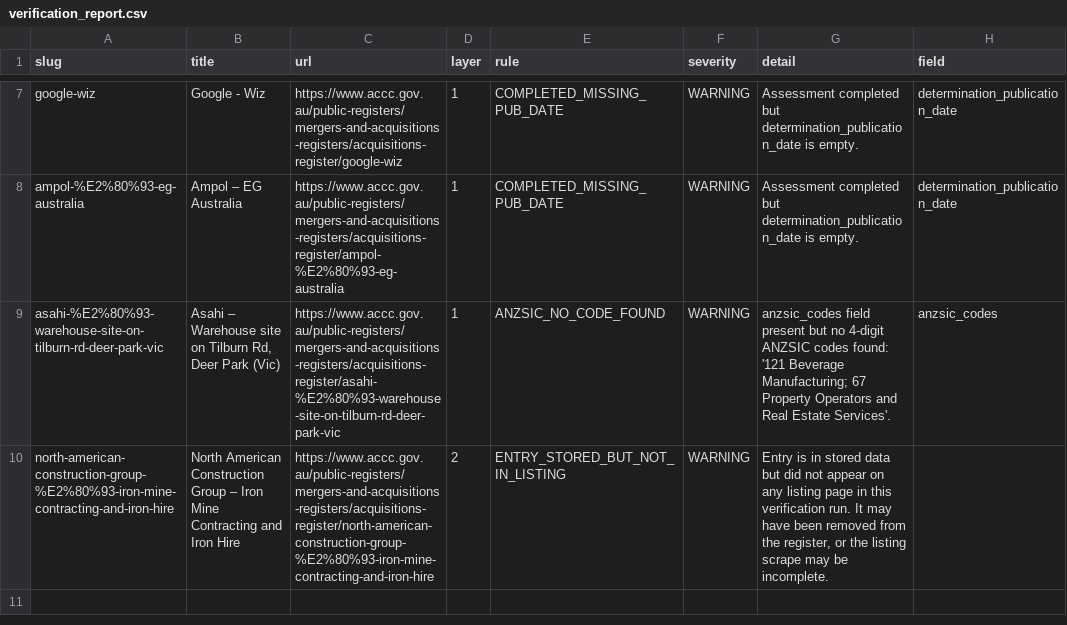
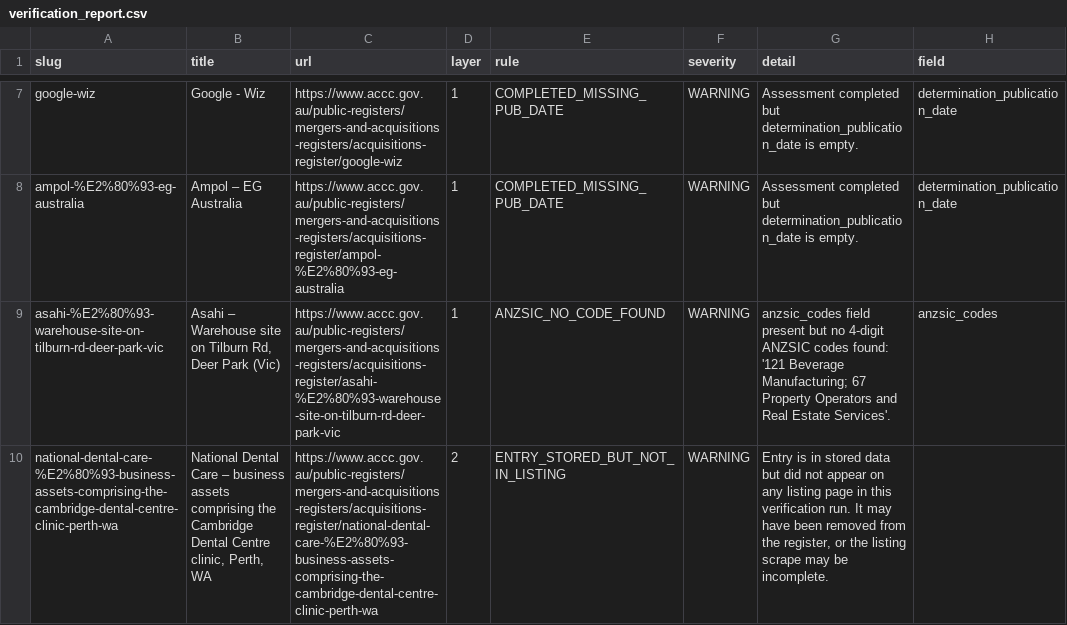
Before and after one commit to Test0112358/notification-check, a CSV file: data/verification_report.csv, drawn as a sheet; only a part is shown, gaps mark what is left out; the diff names each change by its address in the sheet, - before the commit and + after, or states it on an @@ line.

```diff
--- a/data/verification_report.csv
+++ b/data/verification_report.csv
-A10 (slug): north-american-construction-group-%E2%80%93-iron-mine-contracting-and-iron-hire
+A10 (slug): national-dental-care-%E2%80%93-business-assets-comprising-the-cambridge-dental-centre-clinic-perth-wa
-B10 (title): North American Construction Group – Iron Mine Contracting and Iron Hire
+B10 (title): National Dental Care – business assets comprising the Cambridge Dental Centre clinic, Perth, WA
-C10 (url): https://www.accc.gov.au/public-registers/mergers-and-acquisitions-registers/acquisitions-register/north-american-construction-group-%E2%80%93-iron-mine-contracting-and-iron-hire
+C10 (url): https://www.accc.gov.au/public-registers/mergers-and-acquisitions-registers/acquisitions-register/national-dental-care-%E2%80%93-business-assets-comprising-the-cambridge-dental-centre-clinic-perth-wa
```
Also changed, not shown: 2 other files.
